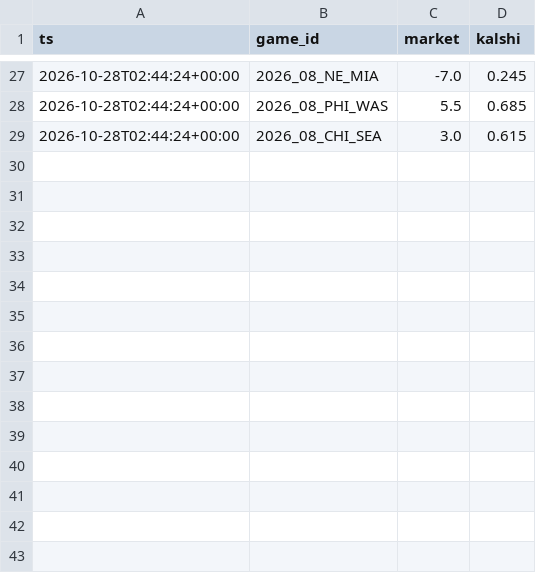
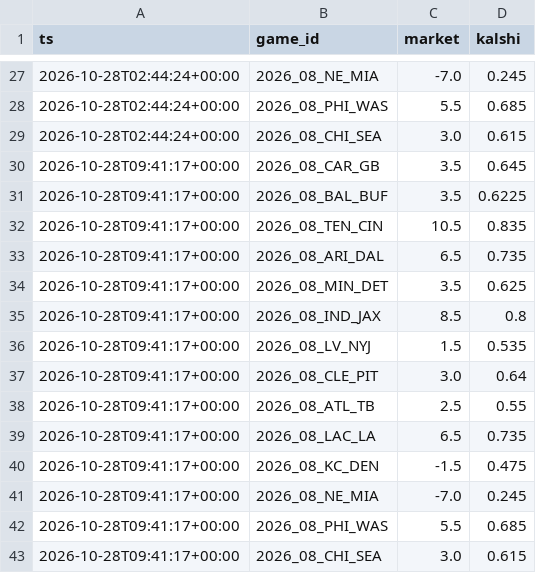
Before and after one commit to dylankelly0233-hoops/alphapoint-dashboards, a CSV file: line_history_nfl.csv, drawn as a sheet; only a part is shown, gaps mark what is left out.

```diff
--- a/line_history_nfl.csv
+++ b/line_history_nfl.csv
@@ -29 +29,15 @@ ts,game_id,market,kalshi
 2026-10-28T02:44:24+00:00,2026_08_CHI_SEA,3.0,0.615
+2026-10-28T09:41:17+00:00,2026_08_CAR_GB,3.5,0.645
+2026-10-28T09:41:17+00:00,2026_08_BAL_BUF,3.5,0.6225
+2026-10-28T09:41:17+00:00,2026_08_TEN_CIN,10.5,0.835
+2026-10-28T09:41:17+00:00,2026_08_ARI_DAL,6.5,0.735
+2026-10-28T09:41:17+00:00,2026_08_MIN_DET,3.5,0.625
+2026-10-28T09:41:17+00:00,2026_08_IND_JAX,8.5,0.8
+2026-10-28T09:41:17+00:00,2026_08_LV_NYJ,1.5,0.535
+2026-10-28T09:41:17+00:00,2026_08_CLE_PIT,3.0,0.64
+2026-10-28T09:41:17+00:00,2026_08_ATL_TB,2.5,0.55
+2026-10-28T09:41:17+00:00,2026_08_LAC_LA,6.5,0.735
+2026-10-28T09:41:17+00:00,2026_08_KC_DEN,-1.5,0.475
+2026-10-28T09:41:17+00:00,2026_08_NE_MIA,-7.0,0.245
+2026-10-28T09:41:17+00:00,2026_08_PHI_WAS,5.5,0.685
+2026-10-28T09:41:17+00:00,2026_08_CHI_SEA,3.0,0.615
```
Also changed, not shown: line_history_cfb.csv, scorecard_cfb.csv, 1 other file.
